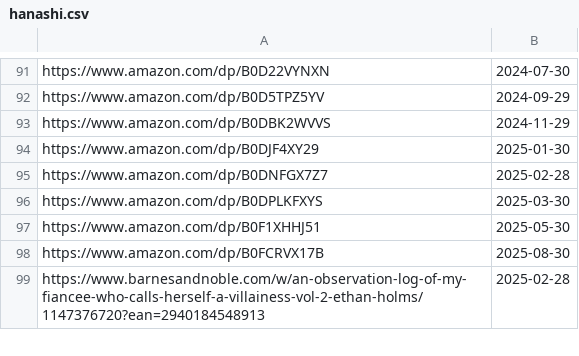
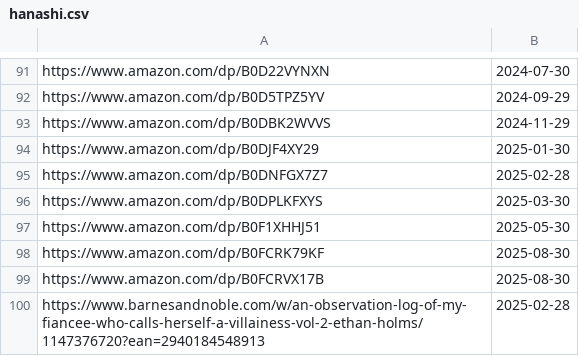
Before and after one commit to LNRelease/lnrelease.github.io, a CSV file: hanashi.csv, drawn as a sheet; only a part is shown, gaps mark what is left out.

```diff
--- a/hanashi.csv
+++ b/hanashi.csv
@@ -97,2 +97,3 @@ https://www.amazon.com/dp/B0DPLKFXYS,2025-03-30
 https://www.amazon.com/dp/B0F1XHHJ51,2025-05-30
+https://www.amazon.com/dp/B0FCRK79KF,2025-08-30
 https://www.amazon.com/dp/B0FCRVX17B,2025-08-30
```
Also changed, not shown: 3 other files.
